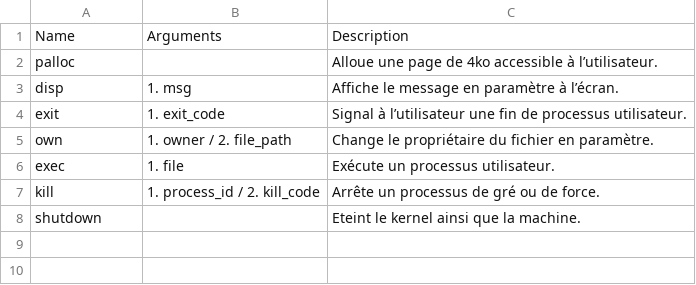
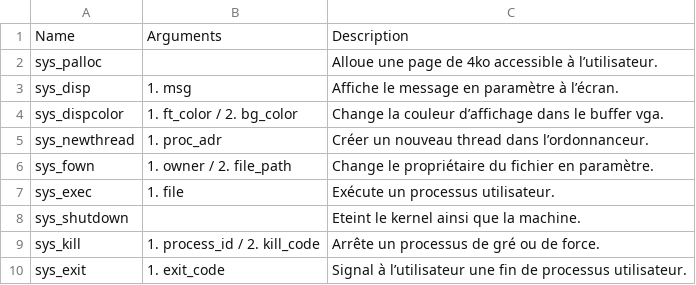
Before and after one commit to NoePoirier5327/k_os, a CSV file: syscalls.csv, drawn as a sheet.

Commit message:
Mise à niveau des noms des appels système.

```diff
--- a/syscalls.csv
+++ b/syscalls.csv
@@ -1,8 +1,10 @@
 Name;Arguments;Description
-palloc;;Alloue une page de 4ko accessible à l’utilisateur.
-disp;1. msg;Affiche le message en paramètre à l’écran.
-exit;1. exit_code;Signal à l’utilisateur une fin de processus utilisateur.
-own;1. owner / 2. file_path;Change le propriétaire du fichier en paramètre.
-exec;1. file;Exécute un processus utilisateur.
-kill;1. process_id / 2. kill_code;Arrête un processus de gré ou de force.
-shutdown;;Eteint le kernel ainsi que la machine.
+sys_palloc;;Alloue une page de 4ko accessible à l’utilisateur.
+sys_disp;1. msg;Affiche le message en paramètre à l’écran.
+sys_dispcolor;1. ft_color / 2. bg_color;Change la couleur d’affichage dans le buffer vga.
+sys_newthread;1. proc_adr;Créer un nouveau thread dans l’ordonnanceur.
+sys_fown;1. owner / 2. file_path;Change le propriétaire du fichier en paramètre.
+sys_exec;1. file;Exécute un processus utilisateur.
+sys_shutdown;;Eteint le kernel ainsi que la machine.
+sys_kill;1. process_id / 2. kill_code;Arrête un processus de gré ou de force.
+sys_exit;1. exit_code;Signal à l’utilisateur une fin de processus utilisateur.
```
